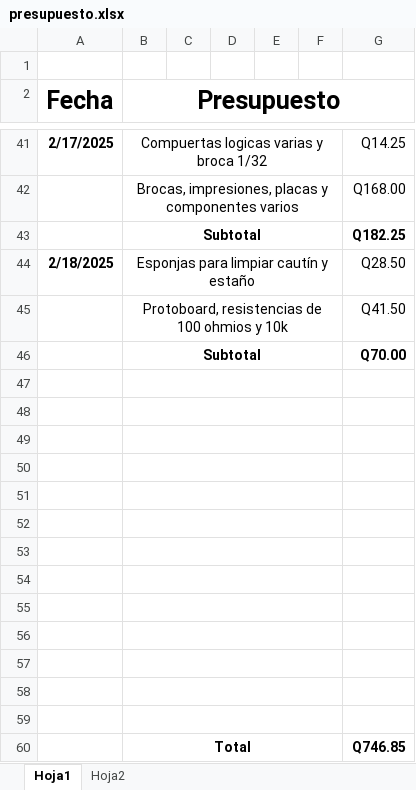
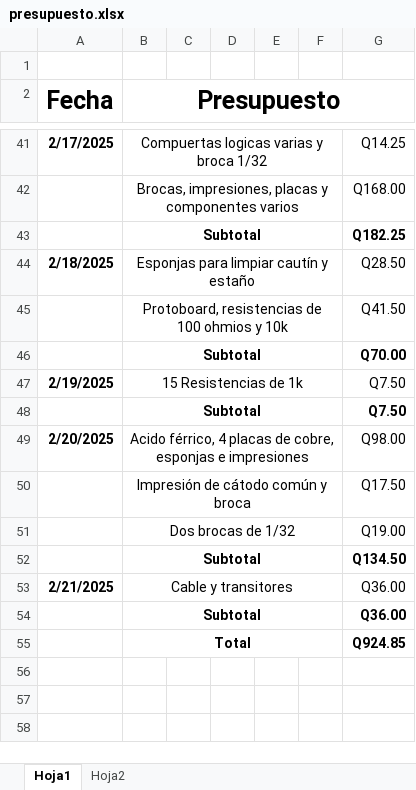
Before and after one commit to Ennero/P1_ORGA_G3, an Excel workbook: presupuesto.xlsx, sheet Hoja1, drawn as a sheet; only a part is shown, gaps mark what is left out; values as stored, in another font and other column widths than the file's, no borders; removed rows and columns are numbered as before the commit, all else as after; the diff names each change by its address in the sheet, - before the commit and + after, or states it on an @@ line.

```diff
--- a/presupuesto.xlsx (sheet Hoja1)
+++ b/presupuesto.xlsx (sheet Hoja1)
-row 47: (empty)
+row 47: 2/19/2025 | 15 Resistencias de 1k |  |  |  |  | Q7.50
-row 48: (empty)
+row 48:  | Subtotal |  |  |  |  | Q7.50
-row 49: (empty)
+row 49: 2/20/2025 | Acido férrico, 4 placas de cobre, esponjas e impresiones |  |  |  |  | Q98.00
-row 50: (empty)
+row 50:  | Impresión de cátodo común y broca |  |  |  |  | Q17.50
-row 51: (empty)
+row 51:  | Dos brocas de 1/32 |  |  |  |  | Q19.00
-row 52: (empty)
+row 52:  | Subtotal |  |  |  |  | Q134.50
-row 53: (empty)
+row 53: 2/21/2025 | Cable y transitores |  |  |  |  | Q36.00
-row 54: (empty)
+row 54:  | Subtotal |  |  |  |  | Q36.00
-row 55: (empty)
-row 56: (empty)
-row 57: (empty)
-row 58: (empty)
-row 59: (empty)
-G55: Q746.85
+G55: Q924.85
```
Also changed, not shown: 4 other files.
